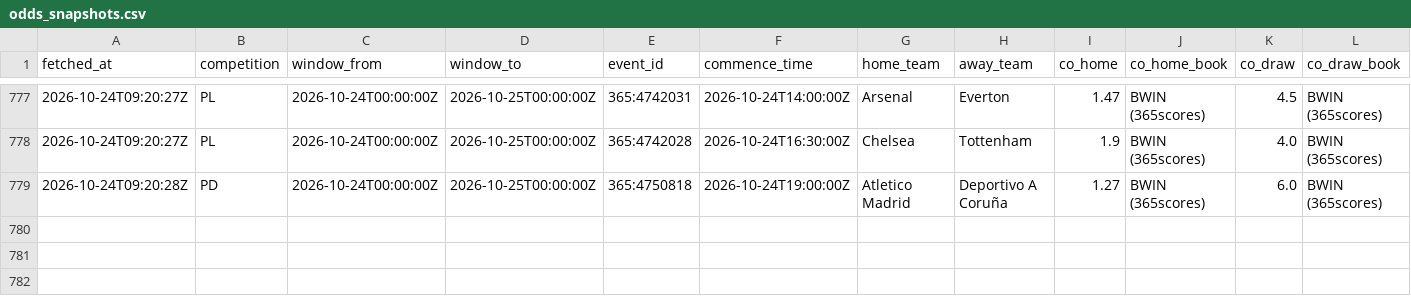
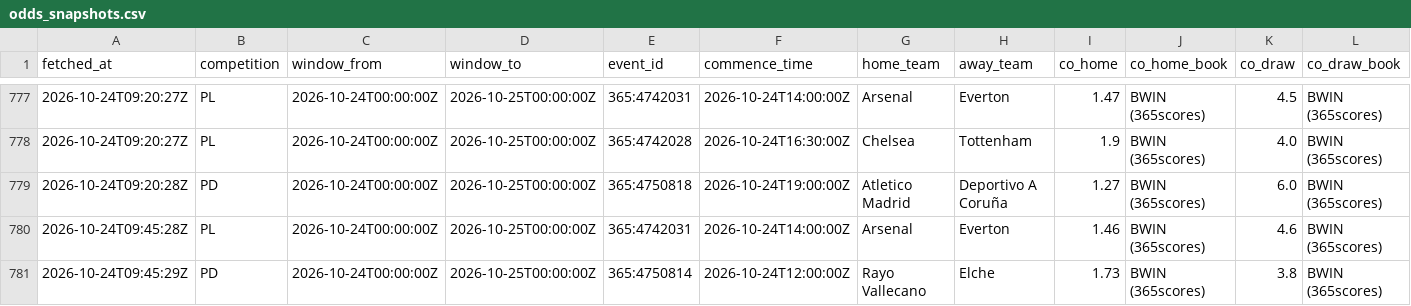
Before and after one commit to ecastc2607-cmd/football_prediction, a CSV file: data/tracking/odds_snapshots.csv, drawn as a sheet; only a part is shown, gaps mark what is left out; rows hold the shown columns only; the diff names each change by its address in the sheet, - before the commit and + after, or states it on an @@ line.

```diff
--- a/data/tracking/odds_snapshots.csv
+++ b/data/tracking/odds_snapshots.csv
+row 780: 2026-10-24T09:45:28Z | PL | 2026-10-24T00:00:00Z | 2026-10-25T00:00:00Z | 365:4742031 | 2026-10-24T14:00:00Z | Arsenal | Everton | 1.46 | BWIN (365scores) | 4.6 | BWIN (365scores)
+row 781: 2026-10-24T09:45:29Z | PD | 2026-10-24T00:00:00Z | 2026-10-25T00:00:00Z | 365:4750814 | 2026-10-24T12:00:00Z | Rayo Vallecano | Elche | 1.73 | BWIN (365scores) | 3.8 | BWIN (365scores)
```
